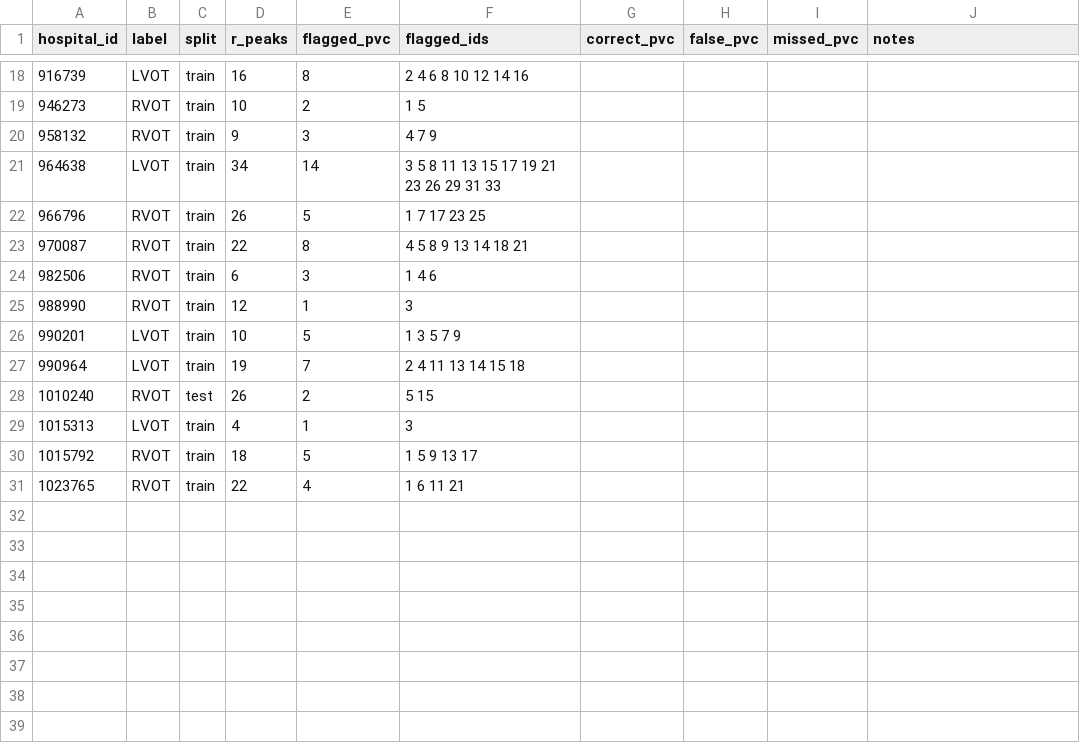
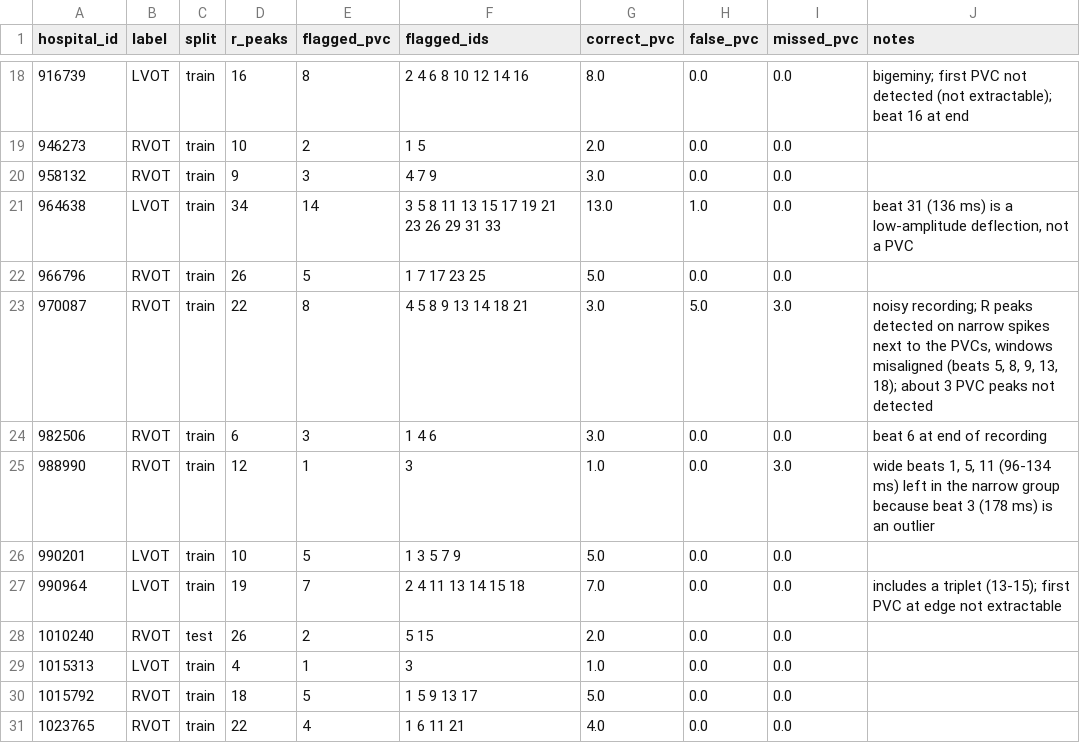
Before and after one commit to zafiranurkamila/pvc-localization-cnn, a CSV file: results/pvc_check/manual_review.csv, drawn as a sheet; only a part is shown, gaps mark what is left out; the diff covers the shown part only.

```diff
--- a/results/pvc_check/manual_review.csv
+++ b/results/pvc_check/manual_review.csv
@@ -18,14 +18,14 @@ hospital_id,label,split,r_peaks,flagged_pvc,flagged_ids,correct_pvc,false_pvc,mi
-916739,LVOT,train,16,8,2 4 6 8 10 12 14 16,,,,
-946273,RVOT,train,10,2,1 5,,,,
-958132,RVOT,train,9,3,4 7 9,,,,
-964638,LVOT,train,34,14,3 5 8 11 13 15 17 19 21 23 26 29 31 33,,,,
-966796,RVOT,train,26,5,1 7 17 23 25,,,,
-970087,RVOT,train,22,8,4 5 8 9 13 14 18 21,,,,
-982506,RVOT,train,6,3,1 4 6,,,,
-988990,RVOT,train,12,1,3,,,,
-990201,LVOT,train,10,5,1 3 5 7 9,,,,
-990964,LVOT,train,19,7,2 4 11 13 14 15 18,,,,
-1010240,RVOT,test,26,2,5 15,,,,
-1015313,LVOT,train,4,1,3,,,,
-1015792,RVOT,train,18,5,1 5 9 13 17,,,,
-1023765,RVOT,train,22,4,1 6 11 21,,,,
+916739,LVOT,train,16,8,2 4 6 8 10 12 14 16,8.0,0.0,0.0,bigeminy; first PVC not detected (not extractable); beat 16 at end
+946273,RVOT,train,10,2,1 5,2.0,0.0,0.0,
+958132,RVOT,train,9,3,4 7 9,3.0,0.0,0.0,
+964638,LVOT,train,34,14,3 5 8 11 13 15 17 19 21 23 26 29 31 33,13.0,1.0,0.0,"beat 31 (136 ms) is a low-amplitude deflection, not a PVC"
+966796,RVOT,train,26,5,1 7 17 23 25,5.0,0.0,0.0,
+970087,RVOT,train,22,8,4 5 8 9 13 14 18 21,3.0,5.0,3.0,"noisy recording; R peaks detected on narrow spikes next to the PVCs, windows misaligned (beats 5, 8, 9, 13, 18); about 3 PVC peaks not detected"
+982506,RVOT,train,6,3,1 4 6,3.0,0.0,0.0,beat 6 at end of recording
+988990,RVOT,train,12,1,3,1.0,0.0,3.0,"wide beats 1, 5, 11 (96-134 ms) left in the narrow group because beat 3 (178 ms) is an outlier"
+990201,LVOT,train,10,5,1 3 5 7 9,5.0,0.0,0.0,
+990964,LVOT,train,19,7,2 4 11 13 14 15 18,7.0,0.0,0.0,includes a triplet (13-15); first PVC at edge not extractable
+1010240,RVOT,test,26,2,5 15,2.0,0.0,0.0,
+1015313,LVOT,train,4,1,3,1.0,0.0,0.0,
+1015792,RVOT,train,18,5,1 5 9 13 17,5.0,0.0,0.0,
+1023765,RVOT,train,22,4,1 6 11 21,4.0,0.0,0.0,
```
Also changed, not shown: 59 edited cells elsewhere in this file, 1 other file.
